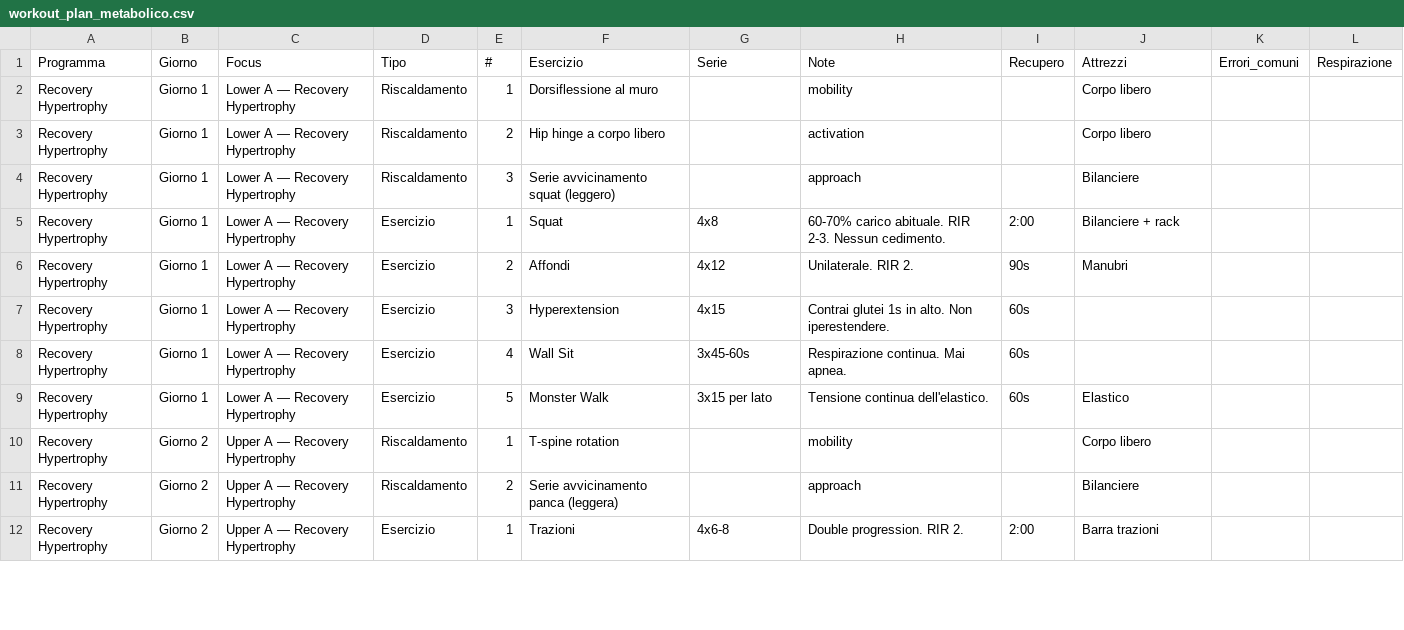
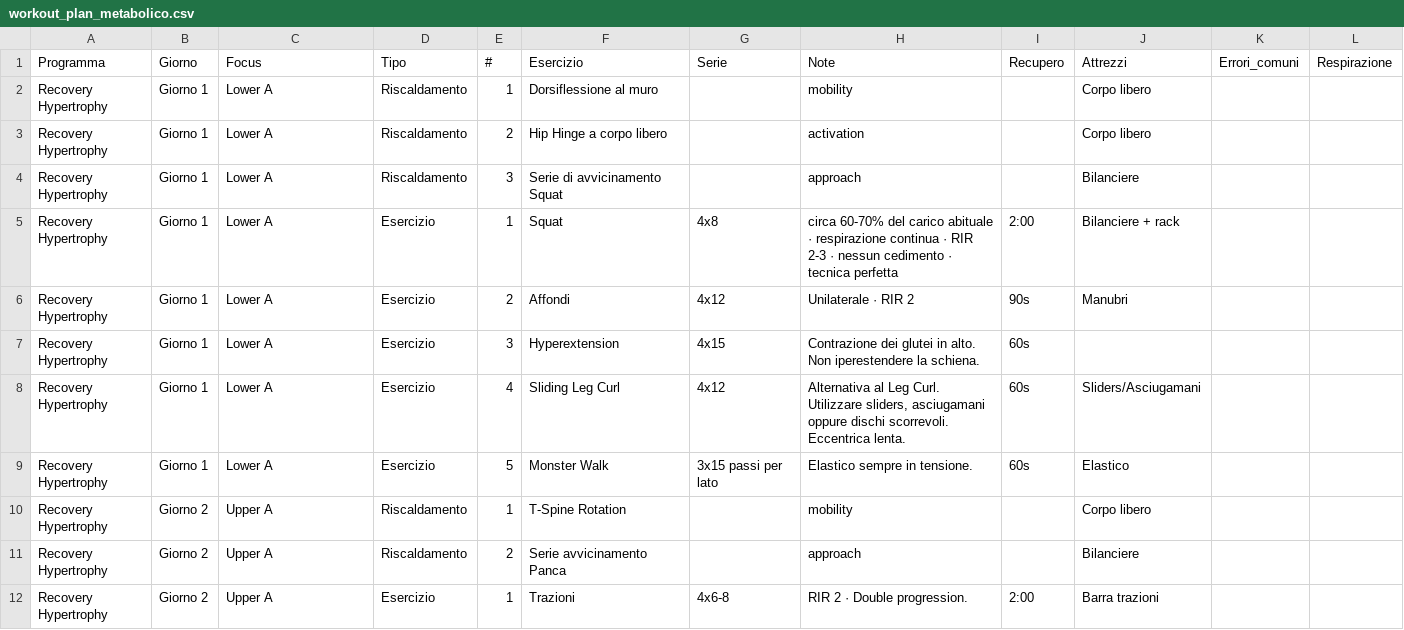
Before and after one commit to silviamusica/workout, a CSV file: docs/workout_plan_metabolico.csv, drawn as a sheet; only a part is shown; the diff covers the shown part only.

Commit message:
Recovery Hypertrophy: update DAYS_V2, add Sliding Leg Curl and Standing Calf Raise, sync CSVs, update banner

```diff
--- a/docs/workout_plan_metabolico.csv
+++ b/docs/workout_plan_metabolico.csv
@@ -1,12 +1,12 @@
 Programma,Giorno,Focus,Tipo,#,Esercizio,Serie,Note,Recupero,Attrezzi,Errori_comuni,Respirazione
-Recovery Hypertrophy,Giorno 1,Lower A — Recovery Hypertrophy,Riscaldamento,1,Dorsiflessione al muro,,mobility,,Corpo libero,,
-Recovery Hypertrophy,Giorno 1,Lower A — Recovery Hypertrophy,Riscaldamento,2,Hip hinge a corpo libero,,activation,,Corpo libero,,
-Recovery Hypertrophy,Giorno 1,Lower A — Recovery Hypertrophy,Riscaldamento,3,Serie avvicinamento squat (leggero),,approach,,Bilanciere,,
-Recovery Hypertrophy,Giorno 1,Lower A — Recovery Hypertrophy,Esercizio,1,Squat,4x8,"60-70% carico abituale. RIR 2-3. Nessun cedimento.",2:00,Bilanciere + rack,,
-Recovery Hypertrophy,Giorno 1,Lower A — Recovery Hypertrophy,Esercizio,2,Affondi,4x12,"Unilaterale. RIR 2.",90s,Manubri,,
-Recovery Hypertrophy,Giorno 1,Lower A — Recovery Hypertrophy,Esercizio,3,Hyperextension,4x15,"Contrai glutei 1s in alto. Non iperestendere.",60s,,,
-Recovery Hypertrophy,Giorno 1,Lower A — Recovery Hypertrophy,Esercizio,4,Wall Sit,3x45-60s,"Respirazione continua. Mai apnea.",60s,,,
-Recovery Hypertrophy,Giorno 1,Lower A — Recovery Hypertrophy,Esercizio,5,Monster Walk,3x15 per lato,"Tensione continua dell'elastico.",60s,Elastico,,
-Recovery Hypertrophy,Giorno 2,Upper A — Recovery Hypertrophy,Riscaldamento,1,T-spine rotation,,mobility,,Corpo libero,,
-Recovery Hypertrophy,Giorno 2,Upper A — Recovery Hypertrophy,Riscaldamento,2,Serie avvicinamento panca (leggera),,approach,,Bilanciere,,
-Recovery Hypertrophy,Giorno 2,Upper A — Recovery Hypertrophy,Esercizio,1,Trazioni,4x6-8,"Double progression. RIR 2.",2:00,Barra trazioni,,
+Recovery Hypertrophy,Giorno 1,Lower A,Riscaldamento,1,Dorsiflessione al muro,,mobility,,Corpo libero,,
+Recovery Hypertrophy,Giorno 1,Lower A,Riscaldamento,2,Hip Hinge a corpo libero,,activation,,Corpo libero,,
+Recovery Hypertrophy,Giorno 1,Lower A,Riscaldamento,3,Serie di avvicinamento Squat,,approach,,Bilanciere,,
+Recovery Hypertrophy,Giorno 1,Lower A,Esercizio,1,Squat,4x8,"circa 60-70% del carico abituale · respirazione continua · RIR 2-3 · nessun cedimento · tecnica perfetta",2:00,Bilanciere + rack,,
+Recovery Hypertrophy,Giorno 1,Lower A,Esercizio,2,Affondi,4x12,"Unilaterale · RIR 2",90s,Manubri,,
+Recovery Hypertrophy,Giorno 1,Lower A,Esercizio,3,Hyperextension,4x15,"Contrazione dei glutei in alto. Non iperestendere la schiena.",60s,,,
+Recovery Hypertrophy,Giorno 1,Lower A,Esercizio,4,Sliding Leg Curl,4x12,"Alternativa al Leg Curl. Utilizzare sliders, asciugamani oppure dischi scorrevoli. Eccentrica lenta.",60s,Sliders/Asciugamani,,
+Recovery Hypertrophy,Giorno 1,Lower A,Esercizio,5,Monster Walk,3x15 passi per lato,"Elastico sempre in tensione.",60s,Elastico,,
+Recovery Hypertrophy,Giorno 2,Upper A,Riscaldamento,1,T-Spine Rotation,,mobility,,Corpo libero,,
+Recovery Hypertrophy,Giorno 2,Upper A,Riscaldamento,2,Serie avvicinamento Panca,,approach,,Bilanciere,,
+Recovery Hypertrophy,Giorno 2,Upper A,Esercizio,1,Trazioni,4x6-8,"RIR 2 · Double progression.",2:00,Barra trazioni,,
```
Also changed, not shown: 1 removed row and 41 edited cells elsewhere in this file, workout_plan_metabolico.csv, 1 other file.
